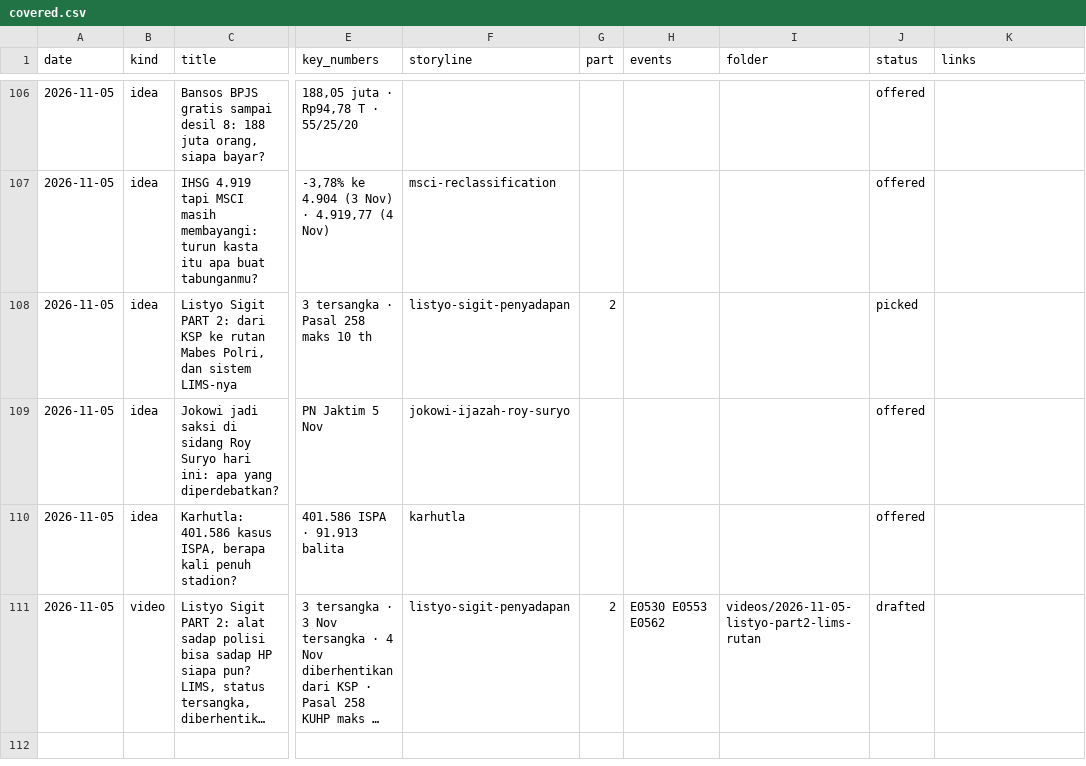
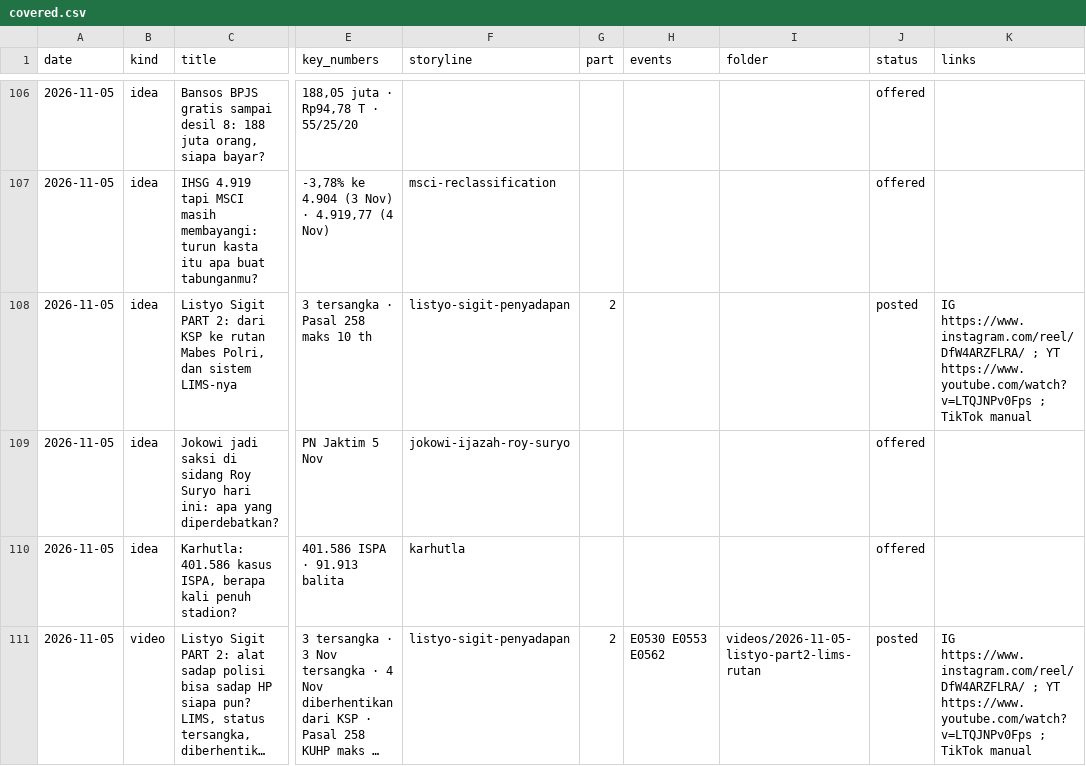
Before and after one commit to psatyadarma/explainer-studio, a CSV file: accounts/rangkumindong/knowledge/covered.csv, drawn as a sheet; only a part is shown, gaps mark what is left out; long unchanged cells end in …; the diff names each change by its address in the sheet, - before the commit and + after, or states it on an @@ line.

```diff
--- a/accounts/rangkumindong/knowledge/covered.csv
+++ b/accounts/rangkumindong/knowledge/covered.csv
-J108 (status): picked
+J108 (status): posted
-K108 (links): (empty)
+K108 (links): IG https://www.instagram.com/reel/DfW4ARZFLRA/ ; YT https://www.youtube.com/watch?v=LTQJNPv0Fps ; TikTok manual
-J111 (status): drafted
+J111 (status): posted
-K111 (links): (empty)
+K111 (links): IG https://www.instagram.com/reel/DfW4ARZFLRA/ ; YT https://www.youtube.com/watch?v=LTQJNPv0Fps ; TikTok manual
```
Also changed, not shown: accounts/rangkumindong/knowledge/hooks.csv, accounts/rangkumindong/knowledge/metrics.csv, 11 other files.
